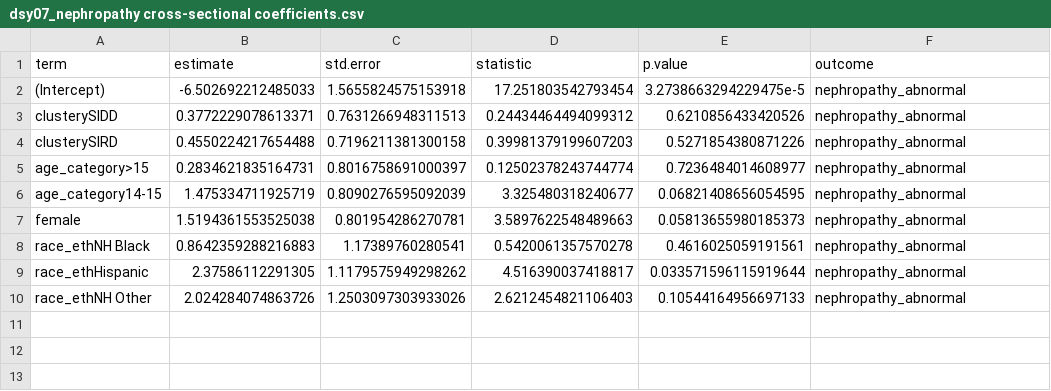
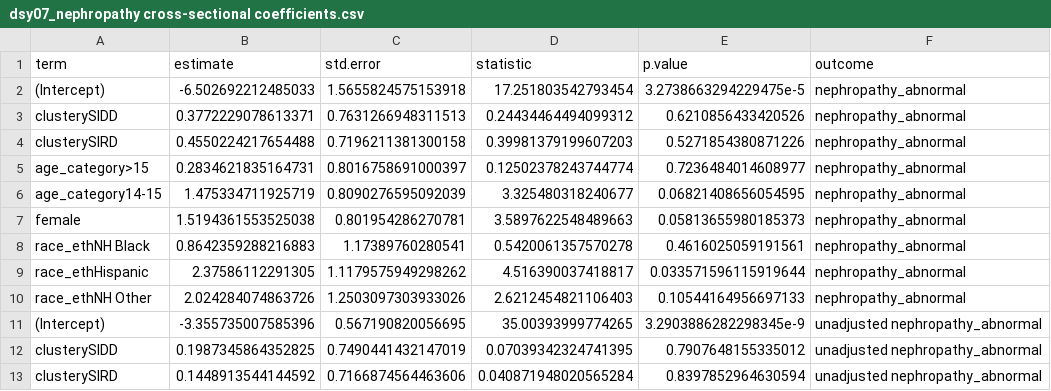
Before and after one commit to jvargh7/diabetes_subphenotypes_youth, a CSV file: etiologic/analysis/dsy07_nephropathy cross-sectional coefficients.csv, drawn as a sheet; the diff names each change by its address in the sheet, - before the commit and + after, or states it on an @@ line.

```diff
--- a/etiologic/analysis/dsy07_nephropathy cross-sectional coefficients.csv
+++ b/etiologic/analysis/dsy07_nephropathy cross-sectional coefficients.csv
+row 11: (Intercept) | -3.355735007585396 | 0.567190820056695 | 35.00393999774265 | 3.2903886282298345e-9 | unadjusted nephropathy_abnormal
+row 12: clusterySIDD | 0.1987345864352825 | 0.7490441432147019 | 0.07039342324741395 | 0.7907648155335012 | unadjusted nephropathy_abnormal
+row 13: clusterySIRD | 0.1448913544144592 | 0.7166874564463606 | 0.040871948020565284 | 0.8397852964630594 | unadjusted nephropathy_abnormal
```
Also changed, not shown: etiologic/analysis/dsy04_neuropathy cross-sectional coefficients.csv, etiologic/paper/table_nephropathy cross-sectional poisson regression coefficients main clusters.csv, 13 other files.
